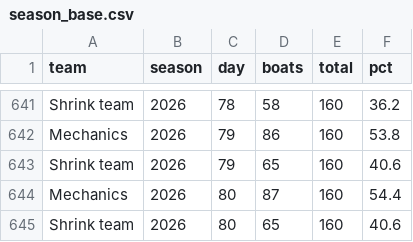
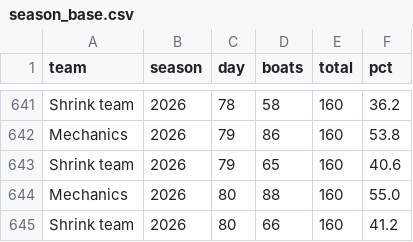
Before and after one commit to loumcp/crew-board, a CSV file: automation/state/season_base.csv, drawn as a sheet; only a part is shown, gaps mark what is left out.

```diff
--- a/automation/state/season_base.csv
+++ b/automation/state/season_base.csv
@@ -643,3 +643,3 @@ Mechanics,2026,79,86,160,53.8
 Shrink team,2026,79,65,160,40.6
-Mechanics,2026,80,87,160,54.4
-Shrink team,2026,80,65,160,40.6
+Mechanics,2026,80,88,160,55.0
+Shrink team,2026,80,66,160,41.2
```
Also changed, not shown: arrivals.csv, data/arrivals.csv, 11 other files.
